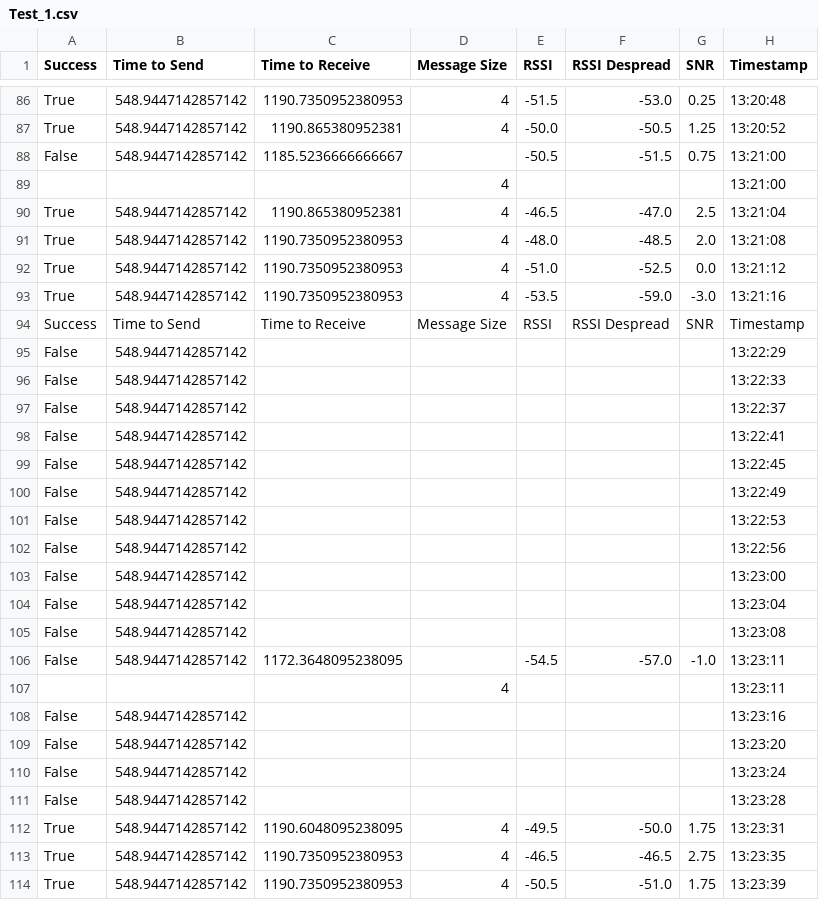
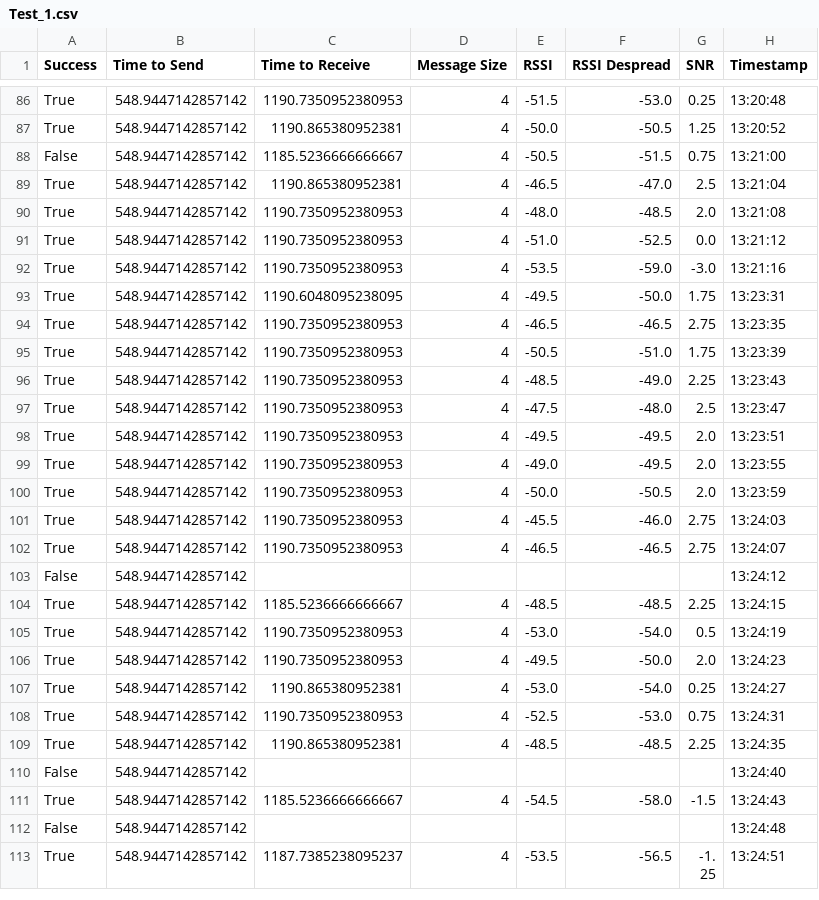
Before and after one commit to marrrk/LoRaDongle, a CSV file: testing/outdoor_cbd/Test_1.csv, drawn as a sheet; only a part is shown, gaps mark what is left out; the shorter side is filled out with more unchanged rows; the diff covers the shown part only.

Commit message:
updating testing information

```diff
--- a/testing/outdoor_cbd/Test_1.csv
+++ b/testing/outdoor_cbd/Test_1.csv
@@ -87,4 +87,3 @@ True,548.9447142857142,1190.7350952380953,4,-51.5,-53.0,0.25,13:20:48
 True,548.9447142857142,1190.865380952381,4,-50.0,-50.5,1.25,13:20:52
-False,548.9447142857142,1185.5236666666667,,-50.5,-51.5,0.75,13:21:00
-,,,4,,,,13:21:00
+False,548.9447142857142,1185.5236666666667,4,-50.5,-51.5,0.75,13:21:00
 True,548.9447142857142,1190.865380952381,4,-46.5,-47.0,2.5,13:21:04
@@ -93,20 +92,2 @@ True,548.9447142857142,1190.7350952380953,4,-51.0,-52.5,0.0,13:21:12
 True,548.9447142857142,1190.7350952380953,4,-53.5,-59.0,-3.0,13:21:16
-Success,Time to Send,Time to Receive,Message Size,RSSI,RSSI Despread,SNR,Timestamp
-False,548.9447142857142,,,,,,13:22:29
-False,548.9447142857142,,,,,,13:22:33
-False,548.9447142857142,,,,,,13:22:37
-False,548.9447142857142,,,,,,13:22:41
-False,548.9447142857142,,,,,,13:22:45
-False,548.9447142857142,,,,,,13:22:49
-False,548.9447142857142,,,,,,13:22:53
-False,548.9447142857142,,,,,,13:22:56
-False,548.9447142857142,,,,,,13:23:00
-False,548.9447142857142,,,,,,13:23:04
-False,548.9447142857142,,,,,,13:23:08
-False,548.9447142857142,1172.3648095238095,,-54.5,-57.0,-1.0,13:23:11
-,,,4,,,,13:23:11
-False,548.9447142857142,,,,,,13:23:16
-False,548.9447142857142,,,,,,13:23:20
-False,548.9447142857142,,,,,,13:23:24
-False,548.9447142857142,,,,,,13:23:28
 True,548.9447142857142,1190.6048095238095,4,-49.5,-50.0,1.75,13:23:31
```
Also changed, not shown: 1 removed row and 1 edited cell elsewhere in this file, testing/outdoor_cbd/Test_2.csv, testing/outdoor_cbd/Test_4.csv, 1 other file.
